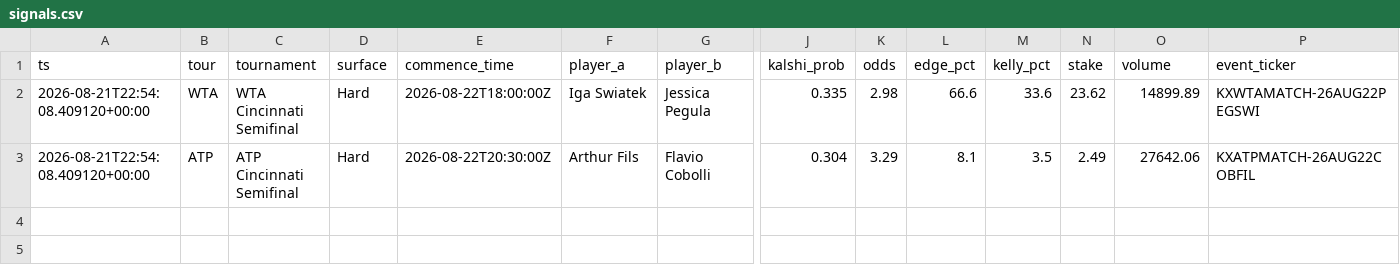
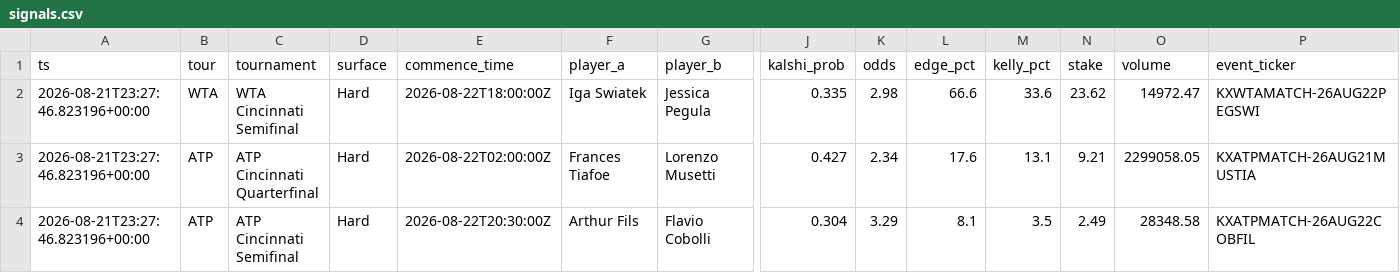
Before and after one commit to JorgeCampe/tennis-signals-bot, a CSV file: tennis_signals_bot/data/signals.csv, drawn as a sheet; only a part is shown, gaps mark what is left out; addresses are those after the commit; rows hold the shown columns only; the diff names each change by its address in the sheet, - before the commit and + after, or states it on an @@ line.

```diff
--- a/tennis_signals_bot/data/signals.csv
+++ b/tennis_signals_bot/data/signals.csv
-A2 (ts): 2026-08-21T22:54:08.409120+00:00
+A2 (ts): 2026-08-21T23:27:46.823196+00:00
-O2 (volume): 14899.89
+O2 (volume): 14972.47
+row 3: 2026-08-21T23:27:46.823196+00:00 | ATP | ATP Cincinnati Quarterfinal | Hard | 2026-08-22T02:00:00Z | Frances Tiafoe | Lorenzo Musetti | 0.427 | 2.34 | 17.6 | 13.1 | 9.21 | 2299058.05 | KXATPMATCH-26AUG21MUSTIA
-A4 (ts): 2026-08-21T22:54:08.409120+00:00
+A4 (ts): 2026-08-21T23:27:46.823196+00:00
-O4 (volume): 27642.06
+O4 (volume): 28348.58
```
Also changed, not shown: tennis_signals_bot/data/equity.csv, 2 other files.
